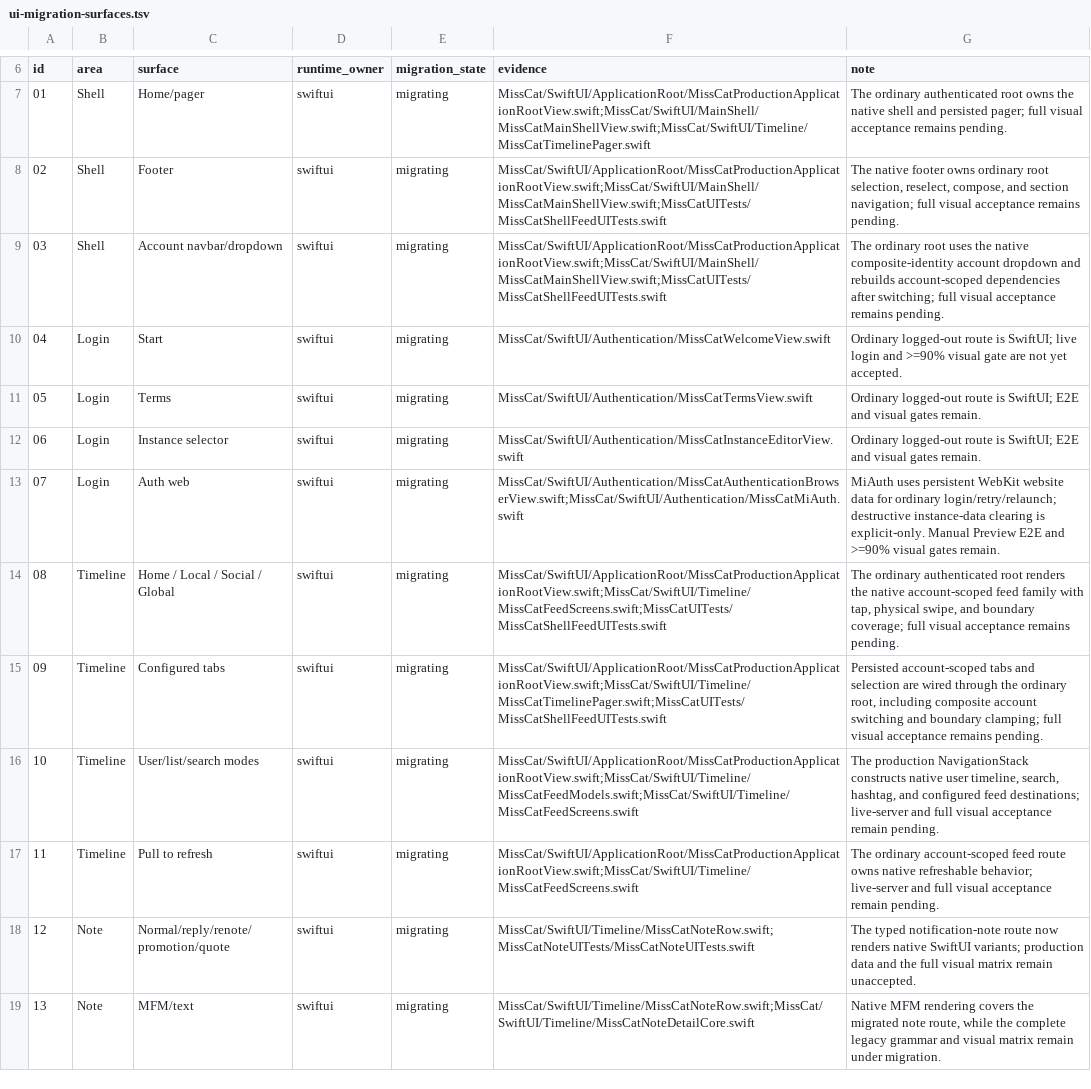
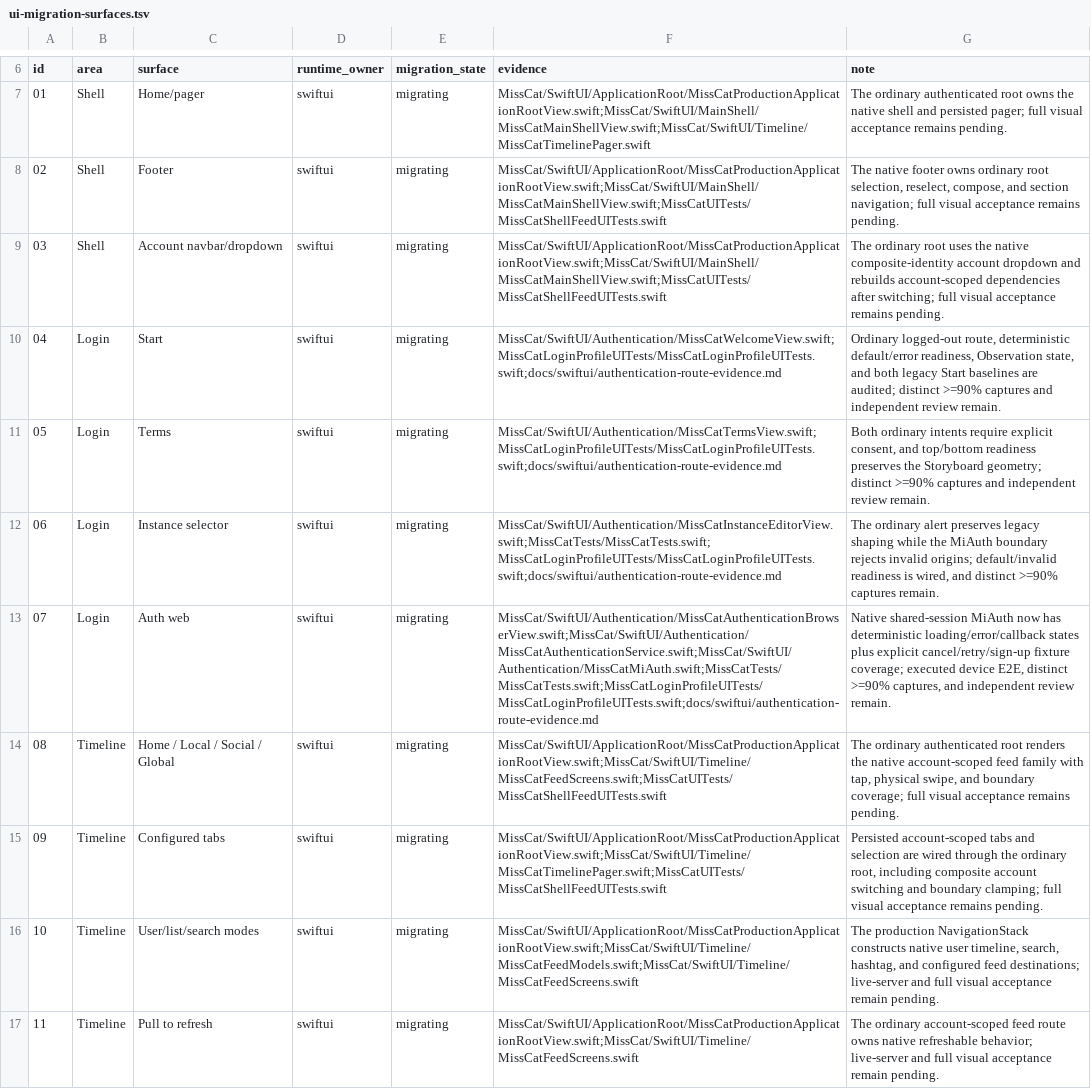
Before and after one commit to YuigaWada/MissCat, a TSV file: docs/ui-migration-surfaces.tsv, drawn as a sheet; only a part is shown, gaps mark what is left out; the shorter side is filled out with more unchanged rows.

Commit message:
[update] document authentication route evidence

```diff
--- a/docs/ui-migration-surfaces.tsv
+++ b/docs/ui-migration-surfaces.tsv
@@ -9,6 +9,6 @@ id	area	surface	runtime_owner	migration_state	evidence	note
 03	Shell	Account navbar/dropdown	swiftui	migrating	MissCat/SwiftUI/ApplicationRoot/MissCatProductionApplicationRootView.swift;MissCat/SwiftUI/MainShell/MissCatMainShellView.swift;MissCatUITests/MissCatShellFeedUITests.swift	The ordinary root uses the native composite-identity account dropdown and rebuilds account-scoped dependencies after switching; full visual acceptance remains pending.
-04	Login	Start	swiftui	migrating	MissCat/SwiftUI/Authentication/MissCatWelcomeView.swift	Ordinary logged-out route is SwiftUI; live login and >=90% visual gate are not yet accepted.
-05	Login	Terms	swiftui	migrating	MissCat/SwiftUI/Authentication/MissCatTermsView.swift	Ordinary logged-out route is SwiftUI; E2E and visual gates remain.
-06	Login	Instance selector	swiftui	migrating	MissCat/SwiftUI/Authentication/MissCatInstanceEditorView.swift	Ordinary logged-out route is SwiftUI; E2E and visual gates remain.
-07	Login	Auth web	swiftui	migrating	MissCat/SwiftUI/Authentication/MissCatAuthenticationBrowserView.swift;MissCat/SwiftUI/Authentication/MissCatMiAuth.swift	MiAuth uses persistent WebKit website data for ordinary login/retry/relaunch; destructive instance-data clearing is explicit-only. Manual Preview E2E and >=90% visual gates remain.
+04	Login	Start	swiftui	migrating	MissCat/SwiftUI/Authentication/MissCatWelcomeView.swift;MissCatLoginProfileUITests/MissCatLoginProfileUITests.swift;docs/swiftui/authentication-route-evidence.md	Ordinary logged-out route, deterministic default/error readiness, Observation state, and both legacy Start baselines are audited; distinct >=90% captures and independent review remain.
+05	Login	Terms	swiftui	migrating	MissCat/SwiftUI/Authentication/MissCatTermsView.swift;MissCatLoginProfileUITests/MissCatLoginProfileUITests.swift;docs/swiftui/authentication-route-evidence.md	Both ordinary intents require explicit consent, and top/bottom readiness preserves the Storyboard geometry; distinct >=90% captures and independent review remain.
+06	Login	Instance selector	swiftui	migrating	MissCat/SwiftUI/Authentication/MissCatInstanceEditorView.swift;MissCatTests/MissCatTests.swift;MissCatLoginProfileUITests/MissCatLoginProfileUITests.swift;docs/swiftui/authentication-route-evidence.md	The ordinary alert preserves legacy shaping while the MiAuth boundary rejects invalid origins; default/invalid readiness is wired, and distinct >=90% captures remain.
+07	Login	Auth web	swiftui	migrating	MissCat/SwiftUI/Authentication/MissCatAuthenticationBrowserView.swift;MissCat/SwiftUI/Authentication/MissCatAuthenticationService.swift;MissCat/SwiftUI/Authentication/MissCatMiAuth.swift;MissCatTests/MissCatTests.swift;MissCatLoginProfileUITests/MissCatLoginProfileUITests.swift;docs/swiftui/authentication-route-evidence.md	Native shared-session MiAuth now has deterministic loading/error/callback states plus explicit cancel/retry/sign-up fixture coverage; executed device E2E, distinct >=90% captures, and independent review remain.
 08	Timeline	Home / Local / Social / Global	swiftui	migrating	MissCat/SwiftUI/ApplicationRoot/MissCatProductionApplicationRootView.swift;MissCat/SwiftUI/Timeline/MissCatFeedScreens.swift;MissCatUITests/MissCatShellFeedUITests.swift	The ordinary authenticated root renders the native account-scoped feed family with tap, physical swipe, and boundary coverage; full visual acceptance remains pending.
```
Also changed, not shown: 2 other files.
